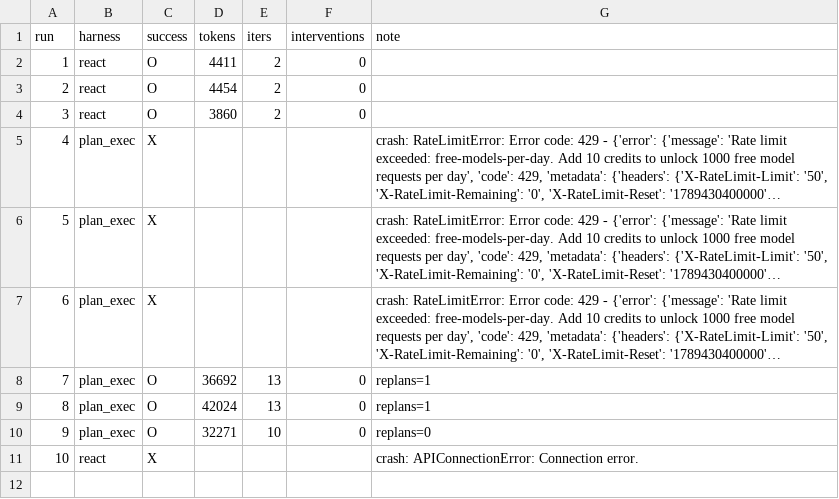
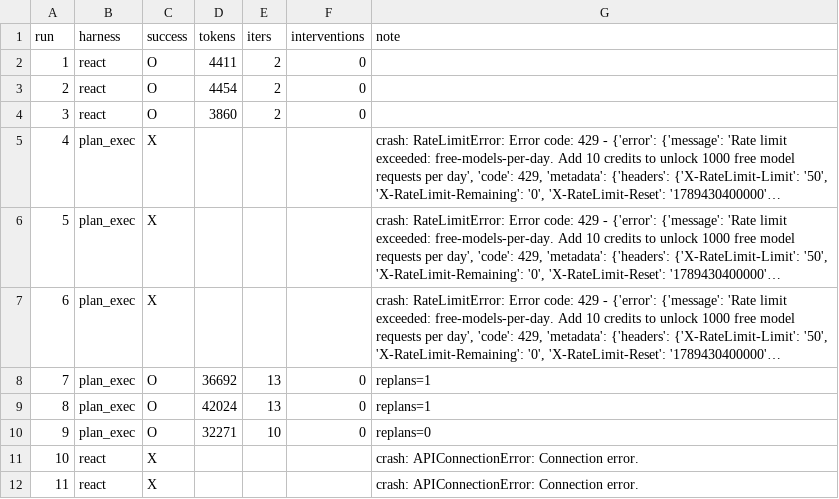
Before and after one commit to Q00/ai-agent-engineering-101, a CSV file: submissions/25512082/week-02/results.csv, drawn as a sheet; long unchanged cells end in …; the diff names each change by its address in the sheet, - before the commit and + after, or states it on an @@ line.

Commit message:
record week-02 react rerun 11 connection failure

```diff
--- a/submissions/25512082/week-02/results.csv
+++ b/submissions/25512082/week-02/results.csv
+row 12: 11 | react | X |  |  |  | crash: APIConnectionError: Connection error.
```
Also changed, not shown: 1 other file.
